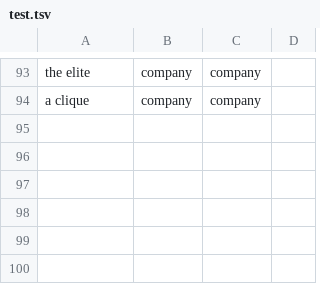
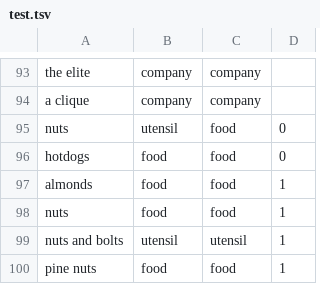
Before and after one commit to ajdagokcen/madlyambiguous-repo, a TSV file: data/test.tsv, drawn as a sheet; only a part is shown, gaps mark what is left out.

```diff
--- a/data/test.tsv
+++ b/data/test.tsv
@@ -94 +94,7 @@ the elite	company	company
 a clique	company	company
+nuts	utensil	food	0
+hotdogs	food	food	0
+almonds	food	food	1
+nuts	food	food	1
+nuts and bolts	utensil	utensil	1
+pine nuts	food	food	1
```
Also changed, not shown: 4 other files.
